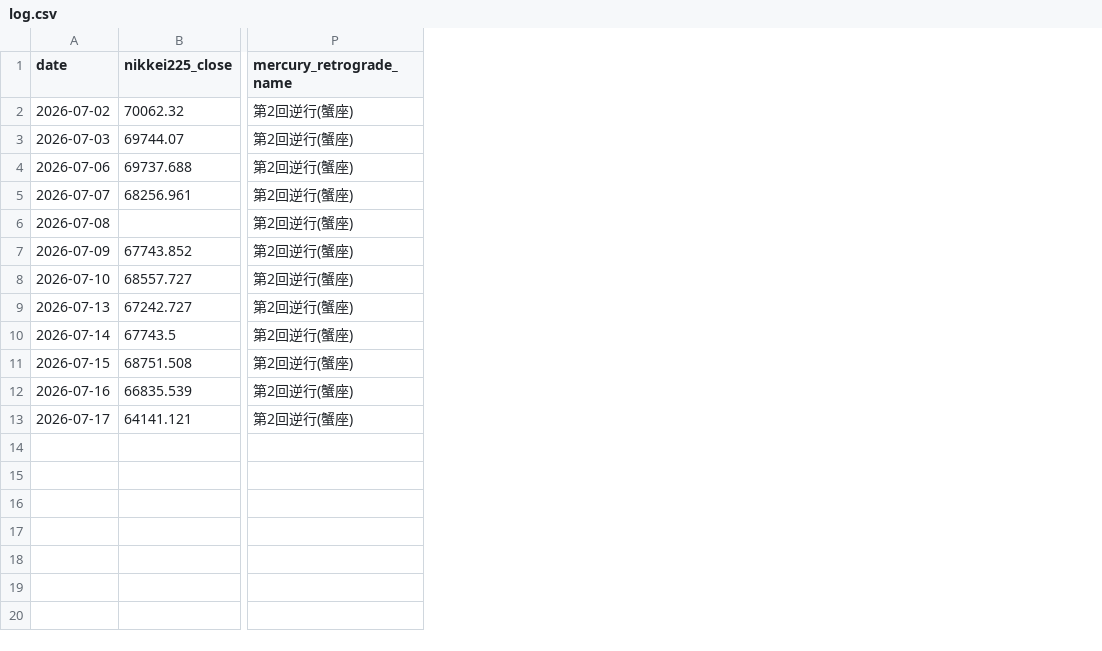
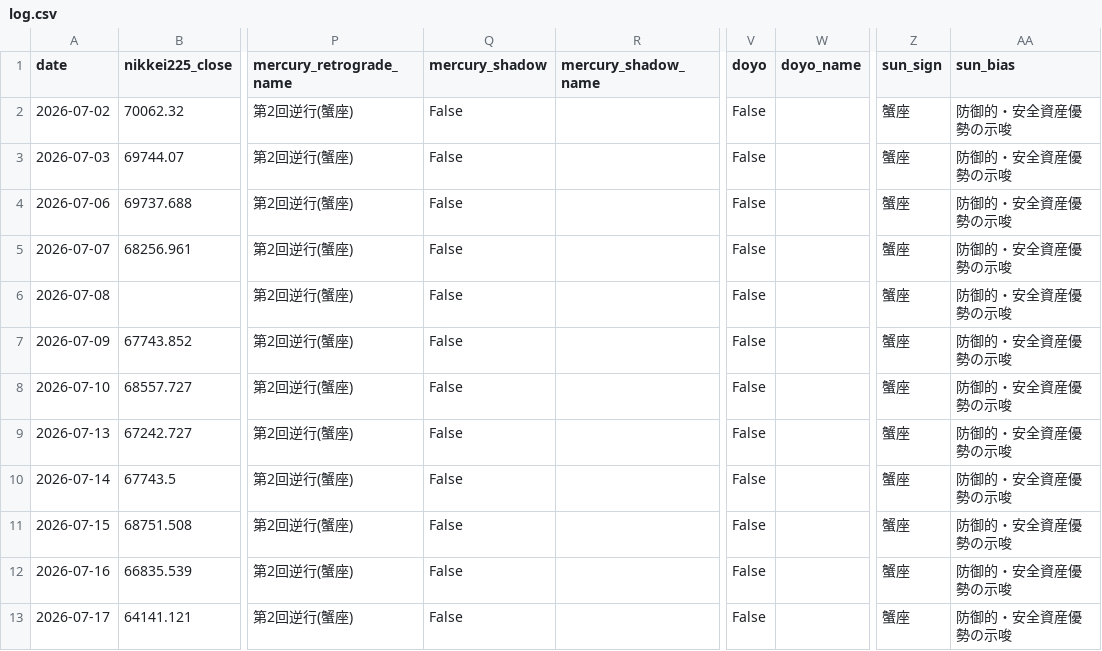
Before and after one commit to ham225/spirit-invest-theory, a CSV file: data/log.csv, drawn as a sheet; only a part is shown, gaps mark what is left out; the diff names each change by its address in the sheet, - before the commit and + after, or states it on an @@ line.

Commit message:
3SM理論をv1.2に拡張: 土用・水星シャドウ期間・太陽サインを追加
森永康平氏『SMCからの手紙~水星逆行後の啓示~』(2026-07-20)を出典に、
Layer3のT加点条件へ土用(季節の五行減衰期)と水星シャドウ期間(逆行後の余波)を追加し、
§1.5の資金ローテーション観測へ太陽サインを追加(いずれもSスコア対象外の金星と同枠組み)。
記事内の地政学リスク(軍事衝突予測)は投資理論の免責範囲外のため意図的に組み込んでいない。

```diff
--- a/data/log.csv
+++ b/data/log.csv
+column Q (mercury_shadow), rows 2-13: all False
+column R (mercury_shadow_name), empty
+column V (doyo), rows 2-13: all False
+column W (doyo_name), empty
+column Z (sun_sign), rows 2-13: all 蟹座
+column AA (sun_bias), rows 2-13: all 防御的・安全資産優勢の示唆
```
Also changed, not shown: 10 other files.
